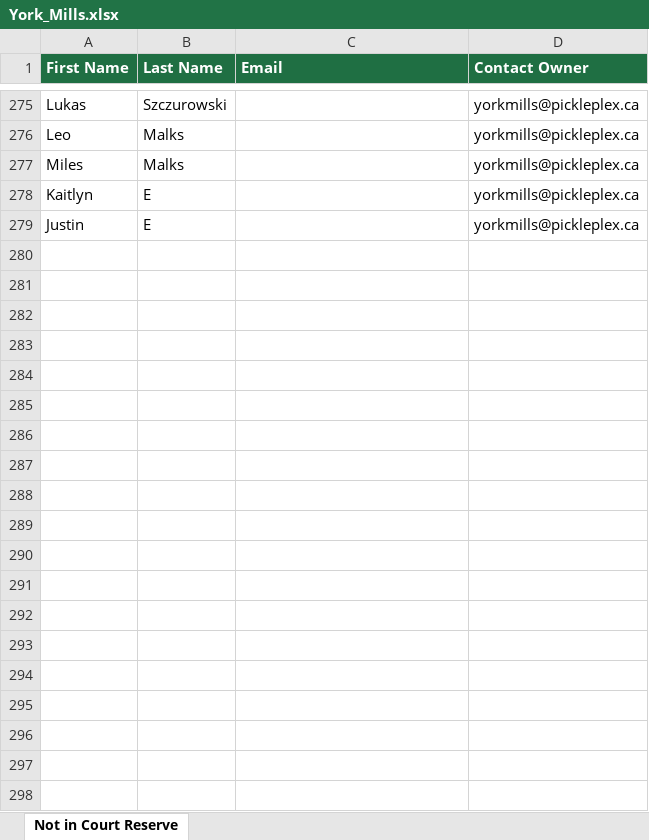
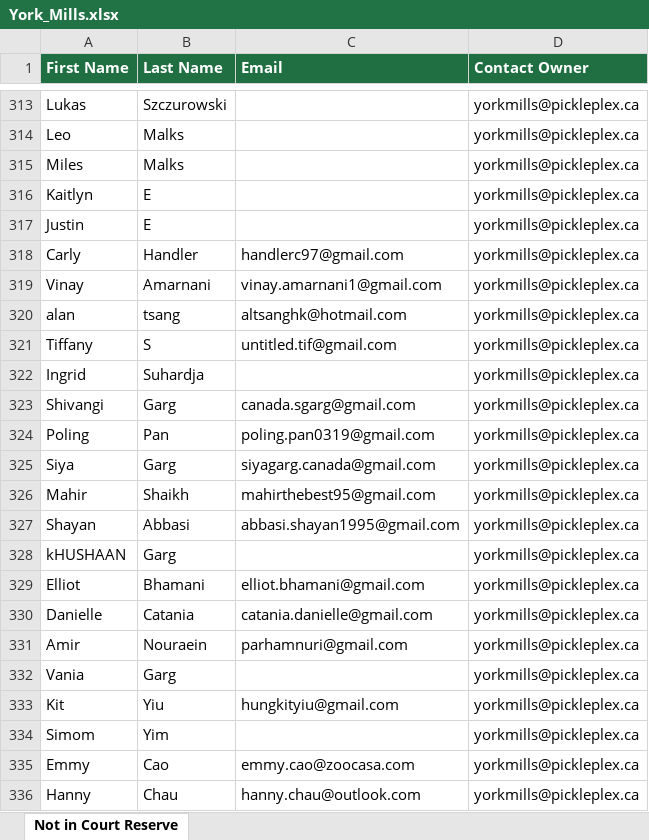
Before and after one commit to leanne-hue/Hubspot-contacts-vs-court-reserve, an Excel workbook: docs/downloads/York_Mills.xlsx, sheet Not in Court Reserve, drawn as a sheet; only a part is shown, gaps mark what is left out; values as stored, in another font and other column widths than the file's, no borders; the diff covers the shown part only; the diff names each change by its address in the sheet, - before the commit and + after, or states it on an @@ line.

```diff
--- a/docs/downloads/York_Mills.xlsx (sheet Not in Court Reserve)
+++ b/docs/downloads/York_Mills.xlsx (sheet Not in Court Reserve)
+row 318: Carly | Handler | handlerc97@gmail.com | yorkmills@pickleplex.ca
+row 319: Vinay | Amarnani | vinay.amarnani1@gmail.com | yorkmills@pickleplex.ca
+row 320: alan | tsang | altsanghk@hotmail.com | yorkmills@pickleplex.ca
+row 321: Tiffany | S | untitled.tif@gmail.com | yorkmills@pickleplex.ca
+row 322: Ingrid | Suhardja |  | yorkmills@pickleplex.ca
+row 323: Shivangi | Garg | canada.sgarg@gmail.com | yorkmills@pickleplex.ca
+row 324: Poling | Pan | poling.pan0319@gmail.com | yorkmills@pickleplex.ca
+row 325: Siya | Garg | siyagarg.canada@gmail.com | yorkmills@pickleplex.ca
+row 326: Mahir | Shaikh | mahirthebest95@gmail.com | yorkmills@pickleplex.ca
+row 327: Shayan | Abbasi | abbasi.shayan1995@gmail.com | yorkmills@pickleplex.ca
+row 328: kHUSHAAN | Garg |  | yorkmills@pickleplex.ca
+row 329: Elliot | Bhamani | elliot.bhamani@gmail.com | yorkmills@pickleplex.ca
+row 330: Danielle | Catania | catania.danielle@gmail.com | yorkmills@pickleplex.ca
+row 331: Amir | Nouraein | parhamnuri@gmail.com | yorkmills@pickleplex.ca
+row 332: Vania | Garg |  | yorkmills@pickleplex.ca
+row 333: Kit | Yiu | hungkityiu@gmail.com | yorkmills@pickleplex.ca
+row 334: Simom | Yim |  | yorkmills@pickleplex.ca
+row 335: Emmy | Cao | emmy.cao@zoocasa.com | yorkmills@pickleplex.ca
+row 336: Hanny | Chau | hanny.chau@outlook.com | yorkmills@pickleplex.ca
```
Also changed, not shown: 73 added rows elsewhere in this sheet, docs/downloads/Don_Mills.xlsx, docs/downloads/Downsview.xlsx, 14 other files.
